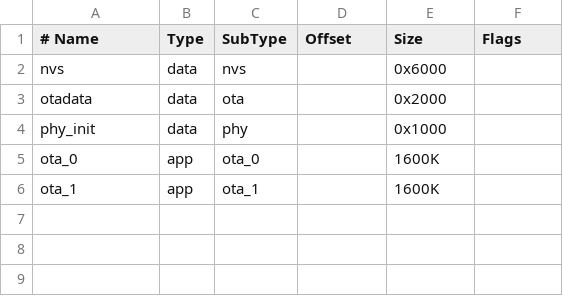
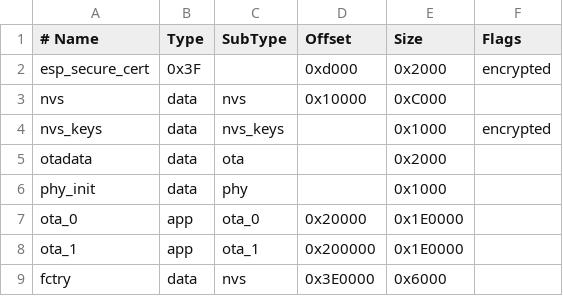
Before and after one commit to grubaas/moto, a CSV file: partitions.csv, drawn as a sheet; addresses are those after the commit; the diff names each change by its address in the sheet, - before the commit and + after, or states it on an @@ line.

```diff
--- a/partitions.csv
+++ b/partitions.csv
+row 2: esp_secure_cert | 0x3F |  | 0xd000 | 0x2000 | encrypted
-D3 (Offset): (empty)
+D3 (Offset): 0x10000
-E3 (Size): 0x6000
+E3 (Size): 0xC000
+row 4: nvs_keys | data | nvs_keys |  | 0x1000 | encrypted
-D7 (Offset): (empty)
+D7 (Offset): 0x20000
-E7:E8 (Size): 1600K
+E7:E8 (Size): 0x1E0000
-D8 (Offset): (empty)
+D8 (Offset): 0x200000
+row 9: fctry | data | nvs | 0x3E0000 | 0x6000
```
Also changed, not shown: 20 other files.
